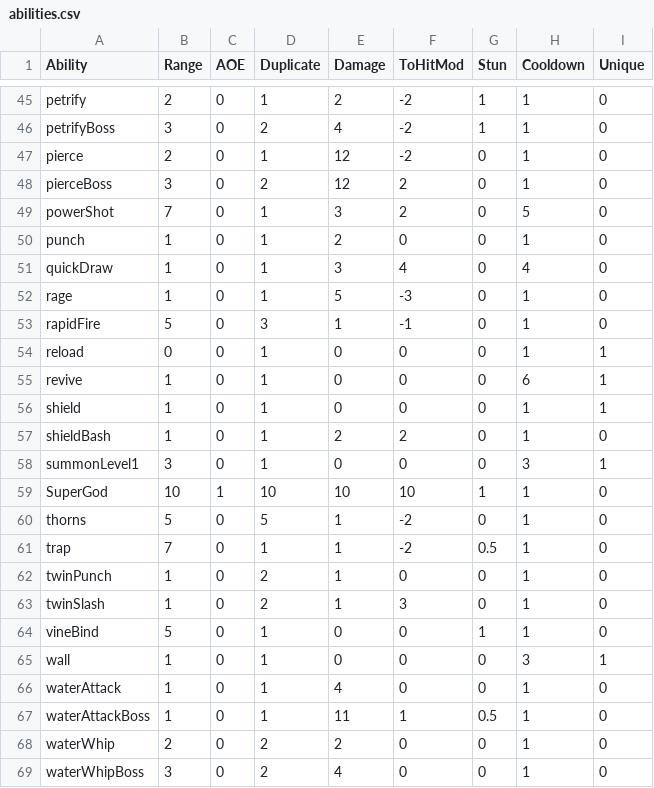
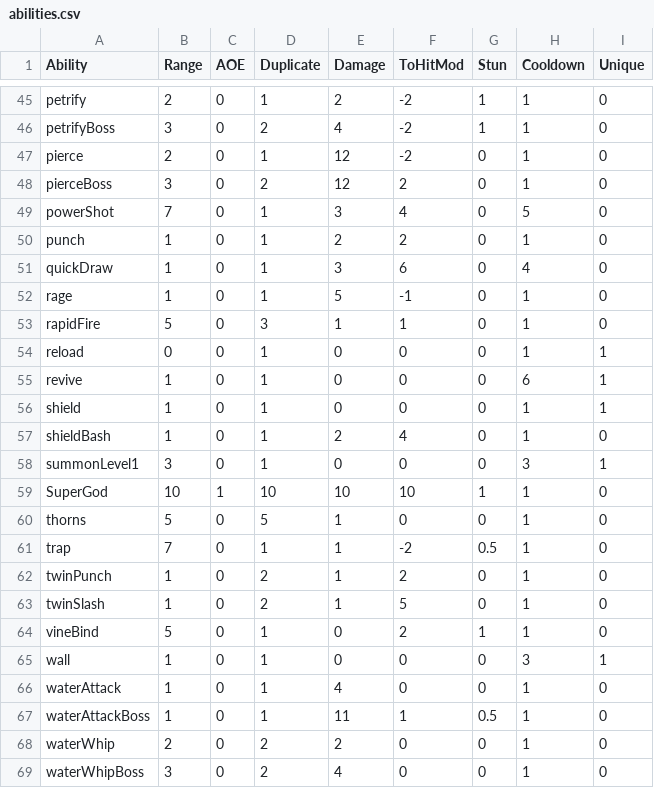
Before and after one commit to UpwindPlains70/ICT290, a CSV file: CAMPUS TOUR/data/Class/abilities.csv, drawn as a sheet; only a part is shown, gaps mark what is left out; the diff covers the shown part only.

```diff
--- a/CAMPUS TOUR/data/Class/abilities.csv
+++ b/CAMPUS TOUR/data/Class/abilities.csv
@@ -48,7 +48,7 @@ pierce,2,0,1,12,-2,0,1,0
 pierceBoss,3,0,2,12,2,0,1,0
-powerShot,7,0,1,3,2,0,5,0
-punch,1,0,1,2,0,0,1,0
-quickDraw,1,0,1,3,4,0,4,0
-rage,1,0,1,5,-3,0,1,0
-rapidFire,5,0,3,1,-1,0,1,0
+powerShot,7,0,1,3,4,0,5,0
+punch,1,0,1,2,2,0,1,0
+quickDraw,1,0,1,3,6,0,4,0
+rage,1,0,1,5,-1,0,1,0
+rapidFire,5,0,3,1,1,0,1,0
 reload,0,0,1,0,0,0,1,1
@@ -56,10 +56,10 @@ revive,1,0,1,0,0,0,6,1
 shield,1,0,1,0,0,0,1,1
-shieldBash,1,0,1,2,2,0,1,0
+shieldBash,1,0,1,2,4,0,1,0
 summonLevel1,3,0,1,0,0,0,3,1
 SuperGod,10,1,10,10,10,1,1,0
-thorns,5,0,5,1,-2,0,1,0
+thorns,5,0,5,1,0,0,1,0
 trap,7,0,1,1,-2,0.5,1,0
-twinPunch,1,0,2,1,0,0,1,0
-twinSlash,1,0,2,1,3,0,1,0
-vineBind,5,0,1,0,0,1,1,0
+twinPunch,1,0,2,1,2,0,1,0
+twinSlash,1,0,2,1,5,0,1,0
+vineBind,5,0,1,0,2,1,1,0
 wall,1,0,1,0,0,0,3,1
```
Also changed, not shown: 13 edited cells elsewhere in this file, 2 other files.
